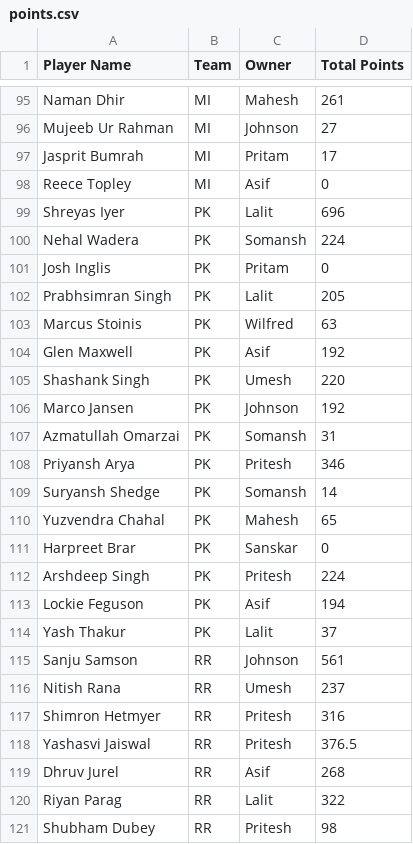
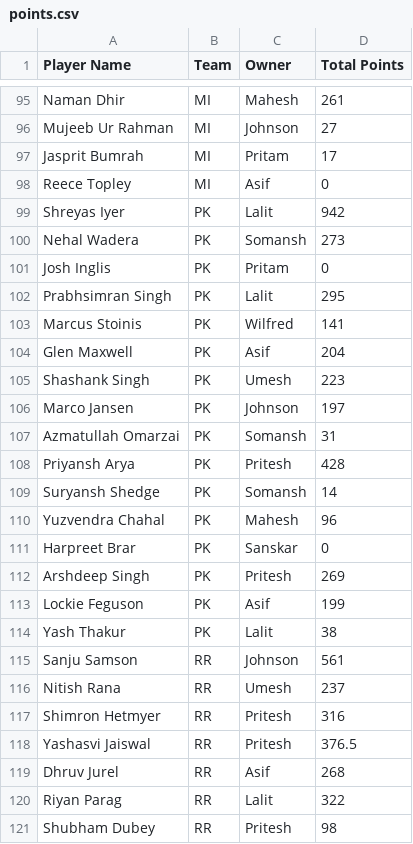
Before and after one commit to AsifCodeBank123/ipl-fantasy-dashboard, a CSV file: points.csv, drawn as a sheet; only a part is shown, gaps mark what is left out; the diff covers the shown part only.

Commit message:
Updated Latest Points

```diff
--- a/points.csv
+++ b/points.csv
@@ -98,18 +98,18 @@ Jasprit Bumrah,MI,Pritam,17
 Reece Topley,MI,Asif,0
-Shreyas Iyer,PK,Lalit,696
-Nehal Wadera,PK,Somansh,224
+Shreyas Iyer,PK,Lalit,942
+Nehal Wadera,PK,Somansh,273
 Josh Inglis,PK,Pritam,0
-Prabhsimran Singh,PK,Lalit,205
-Marcus Stoinis,PK,Wilfred,63
-Glen Maxwell,PK,Asif,192
-Shashank Singh,PK,Umesh,220
-Marco Jansen,PK,Johnson,192
+Prabhsimran Singh,PK,Lalit,295
+Marcus Stoinis,PK,Wilfred,141
+Glen Maxwell,PK,Asif,204
+Shashank Singh,PK,Umesh,223
+Marco Jansen,PK,Johnson,197
 Azmatullah Omarzai,PK,Somansh,31
-Priyansh Arya,PK,Pritesh,346
+Priyansh Arya,PK,Pritesh,428
 Suryansh Shedge,PK,Somansh,14
-Yuzvendra Chahal,PK,Mahesh,65
+Yuzvendra Chahal,PK,Mahesh,96
 Harpreet Brar,PK,Sanskar,0
-Arshdeep Singh,PK,Pritesh,224
-Lockie Feguson,PK,Asif,194
-Yash Thakur,PK,Lalit,37
+Arshdeep Singh,PK,Pritesh,269
+Lockie Feguson,PK,Asif,199
+Yash Thakur,PK,Lalit,38
 Sanju Samson,RR,Johnson,561
```
Also changed, not shown: 31 edited cells elsewhere in this file, owners_performance_updates.csv, 1 other file.
